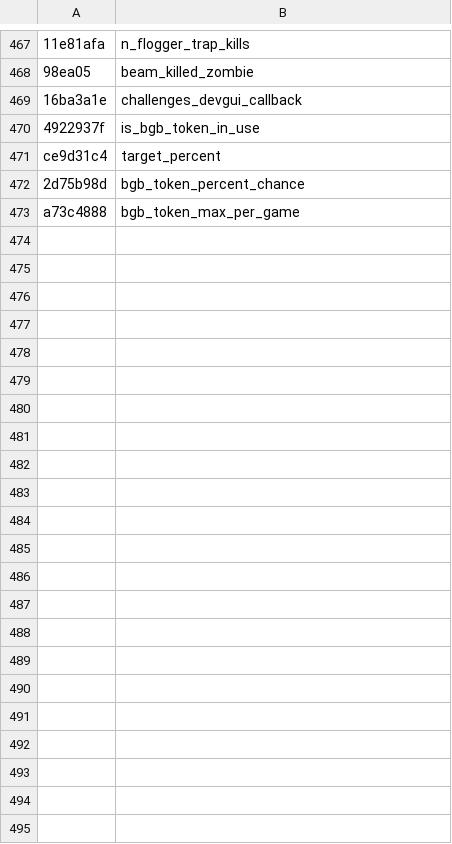
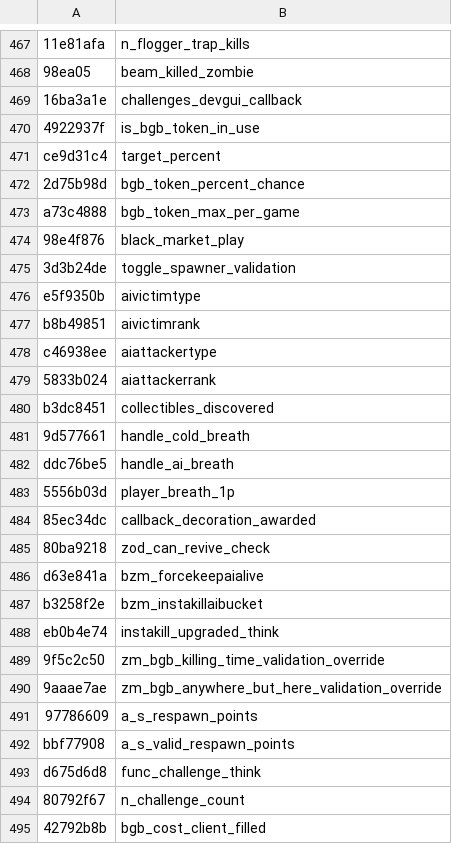
Before and after one commit to Jake-NotTheMuss/t7-hashes, a CSV file: hashes.csv, drawn as a sheet; only a part is shown, gaps mark what is left out.

Commit message:
Add hashes

```diff
--- a/hashes.csv
+++ b/hashes.csv
@@ -473 +473,23 @@ ce9d31c4,target_percent
 a73c4888,bgb_token_max_per_game
+98e4f876,black_market_play
+3d3b24de,toggle_spawner_validation
+e5f9350b,aivictimtype
+b8b49851,aivictimrank
+c46938ee,aiattackertype
+5833b024,aiattackerrank
+b3dc8451,collectibles_discovered
+9d577661,handle_cold_breath
+ddc76be5,handle_ai_breath
+5556b03d,player_breath_1p
+85ec34dc,callback_decoration_awarded
+80ba9218,zod_can_revive_check
+d63e841a,bzm_forcekeepaialive
+b3258f2e,bzm_instakillaibucket
+eb0b4e74,instakill_upgraded_think
+9f5c2c50,zm_bgb_killing_time_validation_override
+9aaae7ae,zm_bgb_anywhere_but_here_validation_override
+97786609,a_s_respawn_points
+bbf77908,a_s_valid_respawn_points
+d675d6d8,func_challenge_think
+80792f67,n_challenge_count
+42792b8b,bgb_cost_client_filled
```
